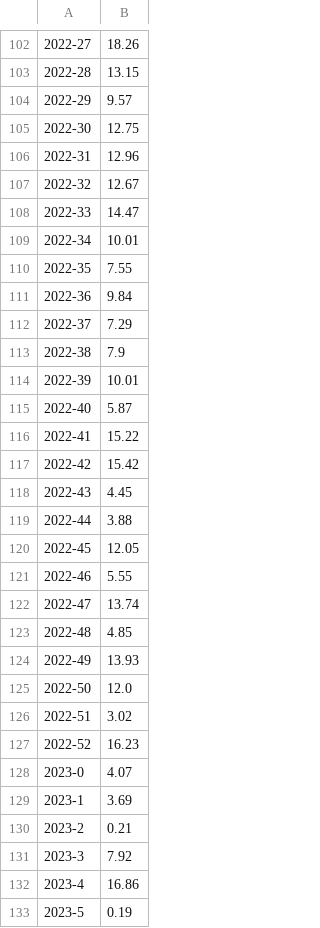
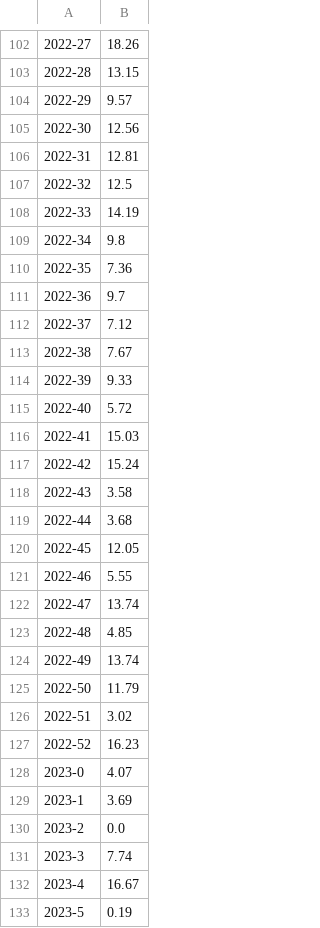
Before and after one commit to risbi0/Hololive-Production-Livestream-Activity-Statistics, a CSV file: data/polka/hrs_per_week.csv, drawn as a sheet; only a part is shown, gaps mark what is left out; the diff covers the shown part only.

```diff
--- a/data/polka/hrs_per_week.csv
+++ b/data/polka/hrs_per_week.csv
@@ -104,17 +104,17 @@
 2022-29,9.57
-2022-30,12.75
-2022-31,12.96
-2022-32,12.67
-2022-33,14.47
-2022-34,10.01
-2022-35,7.55
-2022-36,9.84
-2022-37,7.29
-2022-38,7.9
-2022-39,10.01
-2022-40,5.87
-2022-41,15.22
-2022-42,15.42
-2022-43,4.45
-2022-44,3.88
+2022-30,12.56
+2022-31,12.81
+2022-32,12.5
+2022-33,14.19
+2022-34,9.8
+2022-35,7.36
+2022-36,9.7
+2022-37,7.12
+2022-38,7.67
+2022-39,9.33
+2022-40,5.72
+2022-41,15.03
+2022-42,15.24
+2022-43,3.58
+2022-44,3.68
 2022-45,12.05
@@ -123,4 +123,4 @@
 2022-48,4.85
-2022-49,13.93
-2022-50,12.0
+2022-49,13.74
+2022-50,11.79
 2022-51,3.02
@@ -129,5 +129,5 @@
 2023-1,3.69
-2023-2,0.21
-2023-3,7.92
-2023-4,16.86
+2023-2,0.0
+2023-3,7.74
+2023-4,16.67
 2023-5,0.19
```
Also changed, not shown: 78 edited cells elsewhere in this file, data/data.csv, data/polka/data.csv, 3 other files.
